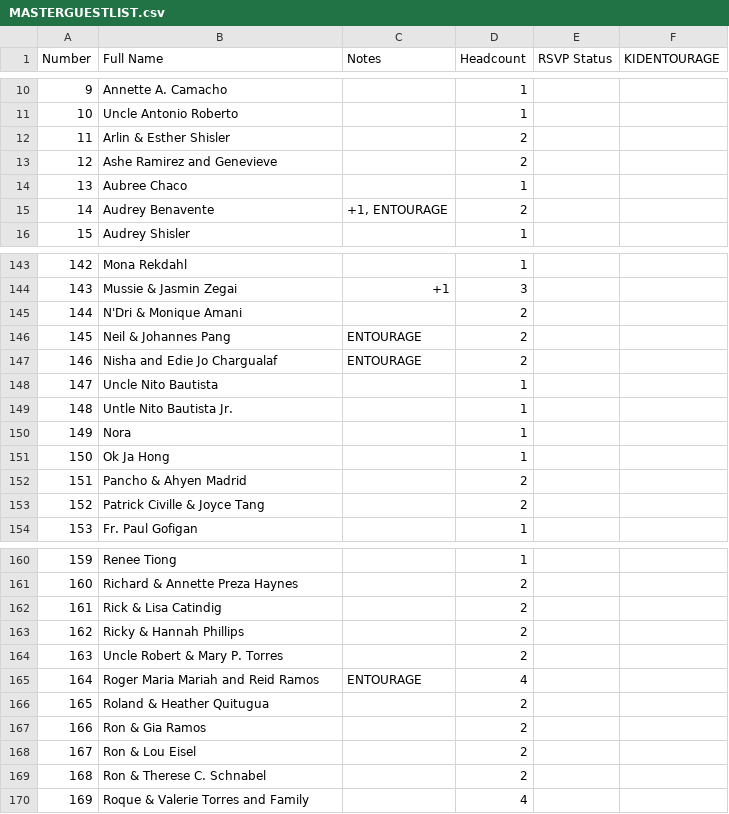
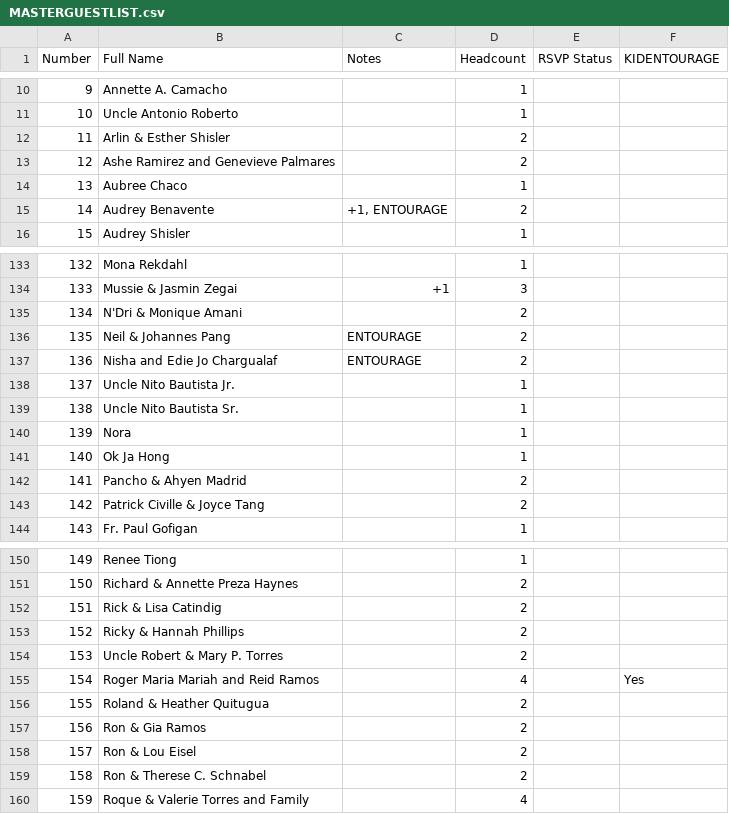
Before and after one commit to SHISLER671/WeddingWebsite, a CSV file: MASTERGUESTLIST.csv, drawn as a sheet; only a part is shown, gaps mark what is left out; addresses are those after the commit; the diff covers the shown part only; the diff names each change by its address in the sheet, - before the commit and + after, or states it on an @@ line.

Commit message:
Update and renumber MASTERGUESTLIST.csv, synced to Supabase

```diff
--- a/MASTERGUESTLIST.csv
+++ b/MASTERGUESTLIST.csv
-B13 (Full Name): Ashe Ramirez and Genevieve
+B13 (Full Name): Ashe Ramirez and Genevieve Palmares
@@ column A (Number) renumbered from row 24 down @@
-B138 (Full Name): Uncle Nito Bautista
+B138 (Full Name): Uncle Nito Bautista Jr.
-B139 (Full Name): Untle Nito Bautista Jr.
+B139 (Full Name): Uncle Nito Bautista Sr.
-C155 (Notes): ENTOURAGE
+C155 (Notes): (empty)
-F155 (KIDENTOURAGE): (empty)
+F155 (KIDENTOURAGE): Yes
```
Also changed, not shown: 2 added rows and 12 removed rows elsewhere in this file.
